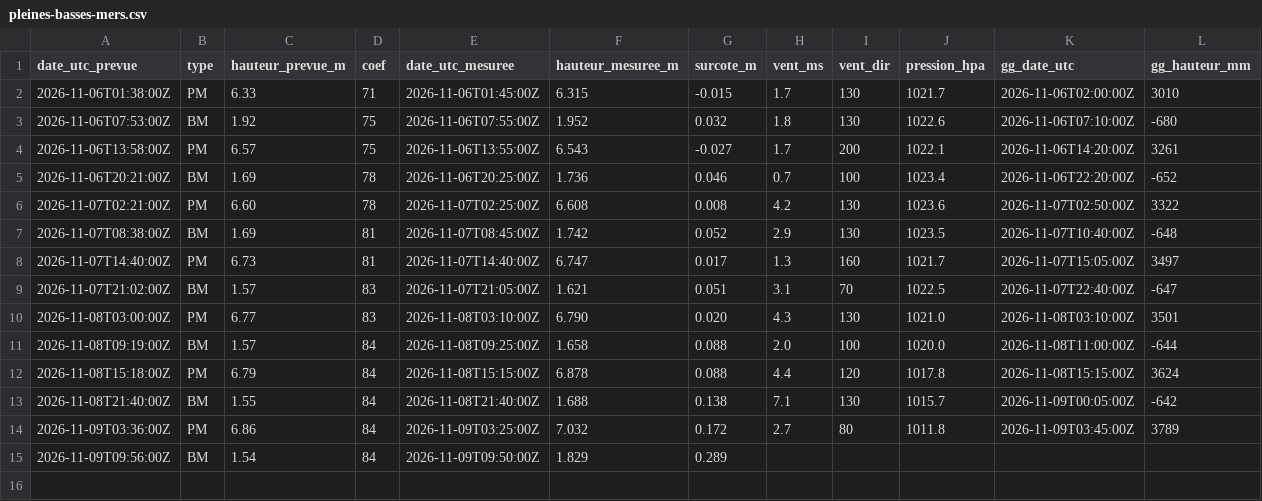
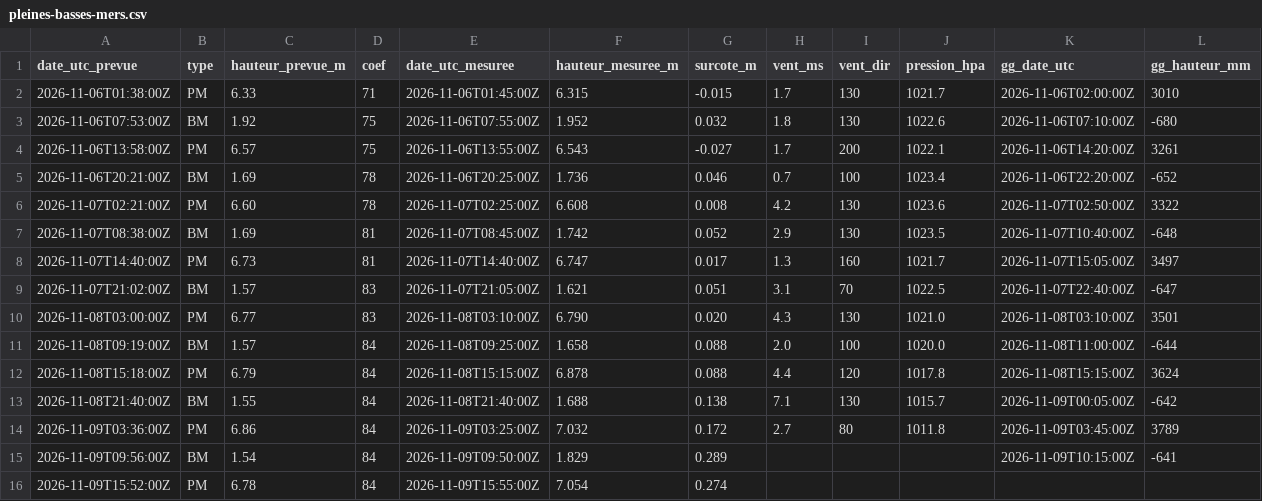
Before and after one commit to antreizh/hydraulne, a CSV file: data/maree-brest/pleines-basses-mers.csv, drawn as a sheet.

```diff
--- a/data/maree-brest/pleines-basses-mers.csv
+++ b/data/maree-brest/pleines-basses-mers.csv
@@ -14,2 +14,3 @@ date_utc_prevue;type;hauteur_prevue_m;coef;date_utc_mesuree;hauteur_mesuree_m;su
 2026-11-09T03:36:00Z;PM;6.86;84;2026-11-09T03:25:00Z;7.032;0.172;2.7;80;1011.8;2026-11-09T03:45:00Z;3789
-2026-11-09T09:56:00Z;BM;1.54;84;2026-11-09T09:50:00Z;1.829;0.289;;;;;
+2026-11-09T09:56:00Z;BM;1.54;84;2026-11-09T09:50:00Z;1.829;0.289;;;;2026-11-09T10:15:00Z;-641
+2026-11-09T15:52:00Z;PM;6.78;84;2026-11-09T15:55:00Z;7.054;0.274;;;;;
```
Also changed, not shown: data/maree-brest/2026-11.csv, data/maree-guily-glaz/2026-11.csv.
